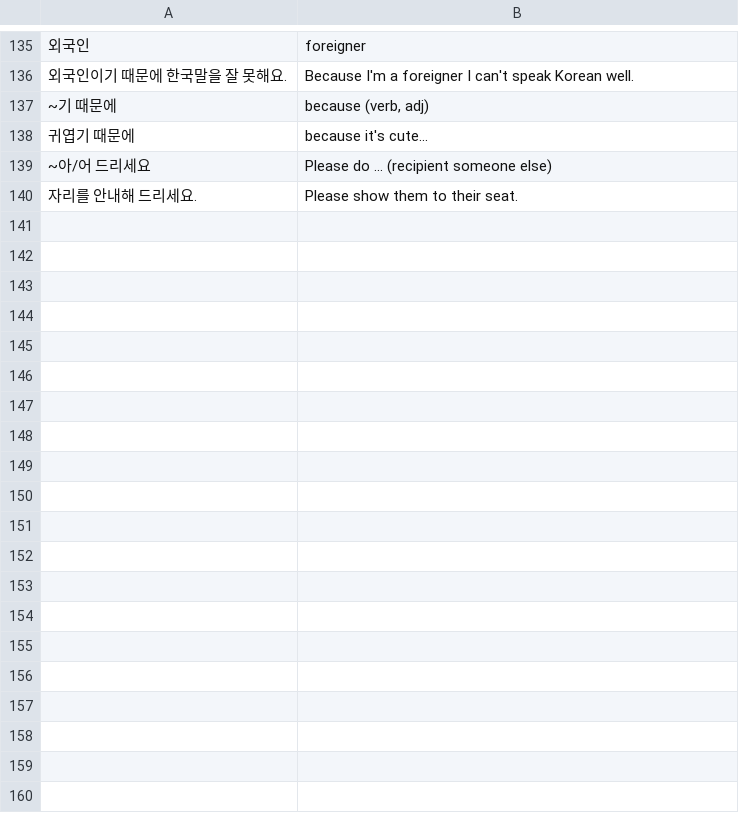
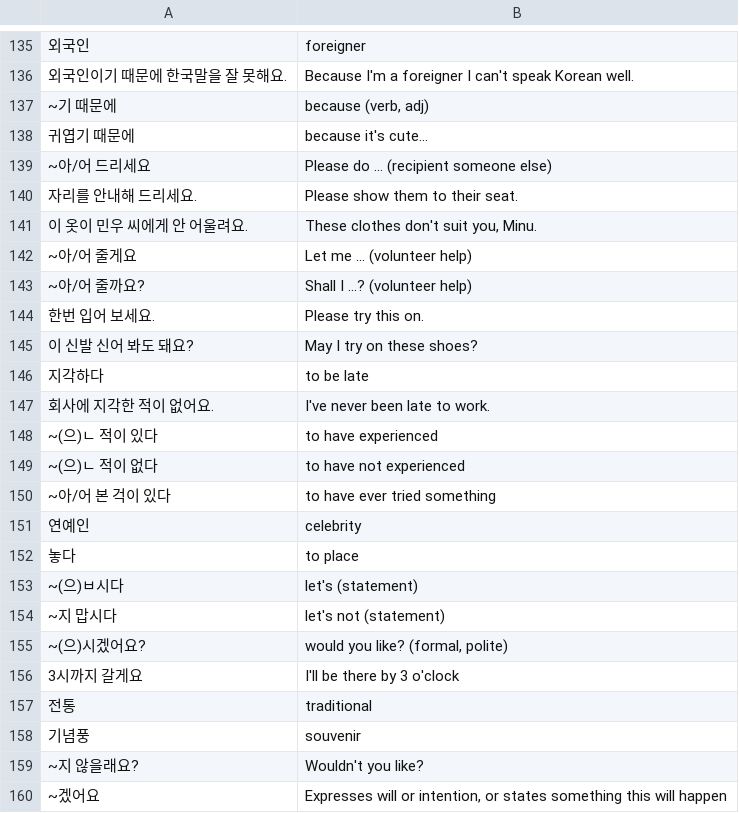
Before and after one commit to nilanshutwinkle/random-notes, a CSV file: flashcards/Language flashcards/Korean/Self-study/korean-grammer-in-use-beginning.csv, drawn as a sheet; only a part is shown, gaps mark what is left out; the diff covers the shown part only; the diff names each change by its address in the sheet, - before the commit and + after, or states it on an @@ line.

Commit message:
flashcards from this week

```diff
--- a/flashcards/Language flashcards/Korean/Self-study/korean-grammer-in-use-beginning.csv
+++ b/flashcards/Language flashcards/Korean/Self-study/korean-grammer-in-use-beginning.csv
+row 141: 이 옷이 민우 씨에게 안 어울려요. | These clothes don't suit you, Minu.
+row 142: ~아/어 줄게요 | Let me ... (volunteer help)
+row 143: ~아/어 줄까요? | Shall I ...? (volunteer help)
+row 144: 한번 입어 보세요. | Please try this on.
+row 145: 이 신발 신어 봐도 돼요? | May I try on these shoes?
+row 146: 지각하다 | to be late
+row 147: 회사에 지각한 적이 없어요. | I've never been late to work.
+row 148: ~(으)ㄴ 적이 있다 | to have experienced
+row 149: ~(으)ㄴ 적이 없다 | to have not experienced
+row 150: ~아/어 본 걱이 있다 | to have ever tried something
+row 151: 연예인 | celebrity
+row 152: 놓다 | to place
+row 153: ~(으)ㅂ시다 | let's (statement)
+row 154: ~지 맙시다 | let's not (statement)
+row 155: ~(으)시겠어요? | would you like? (formal, polite)
+row 156: 3시까지 갈게요 | I'll be there by 3 o'clock
+row 157: 전통 | traditional
+row 158: 기념풍 | souvenir
+row 159: ~지 않을래요? | Wouldn't you like?
+row 160: ~겠어요 | Expresses will or intention, or states something this will happen
```
Also changed, not shown: 23 added rows elsewhere in this file, flashcards/PD flashcards/Machine Learning flashcards/misc.csv, 3 other files.
